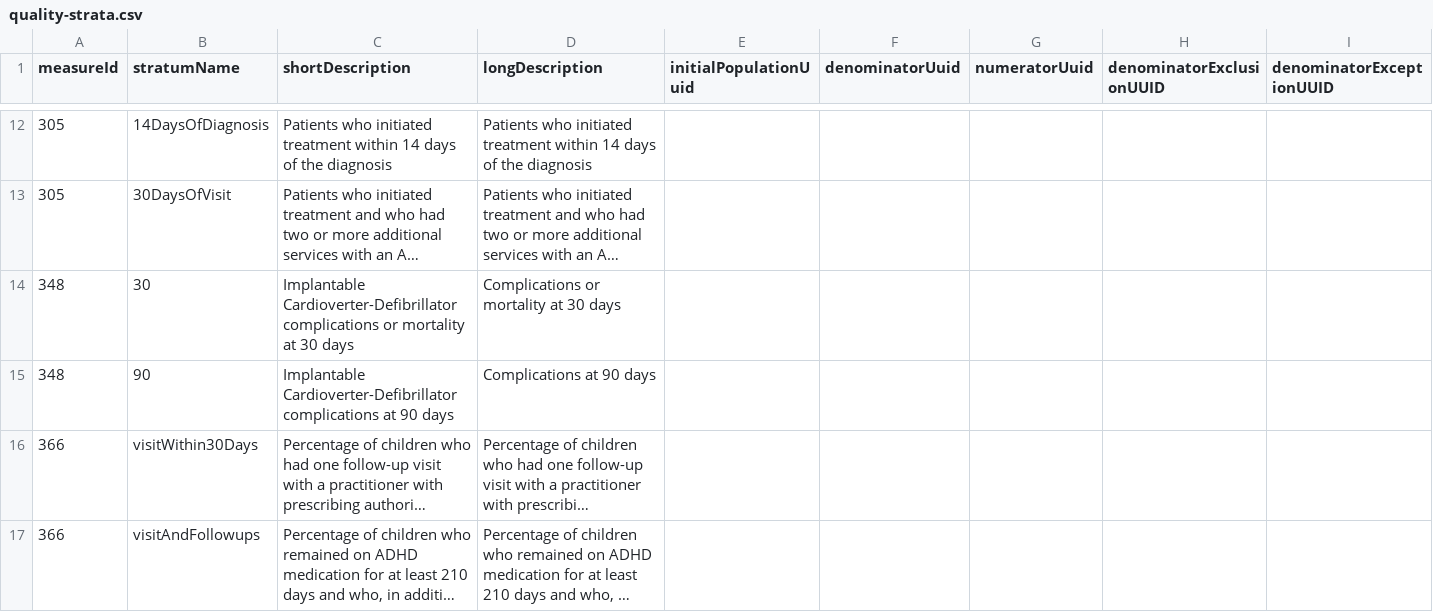
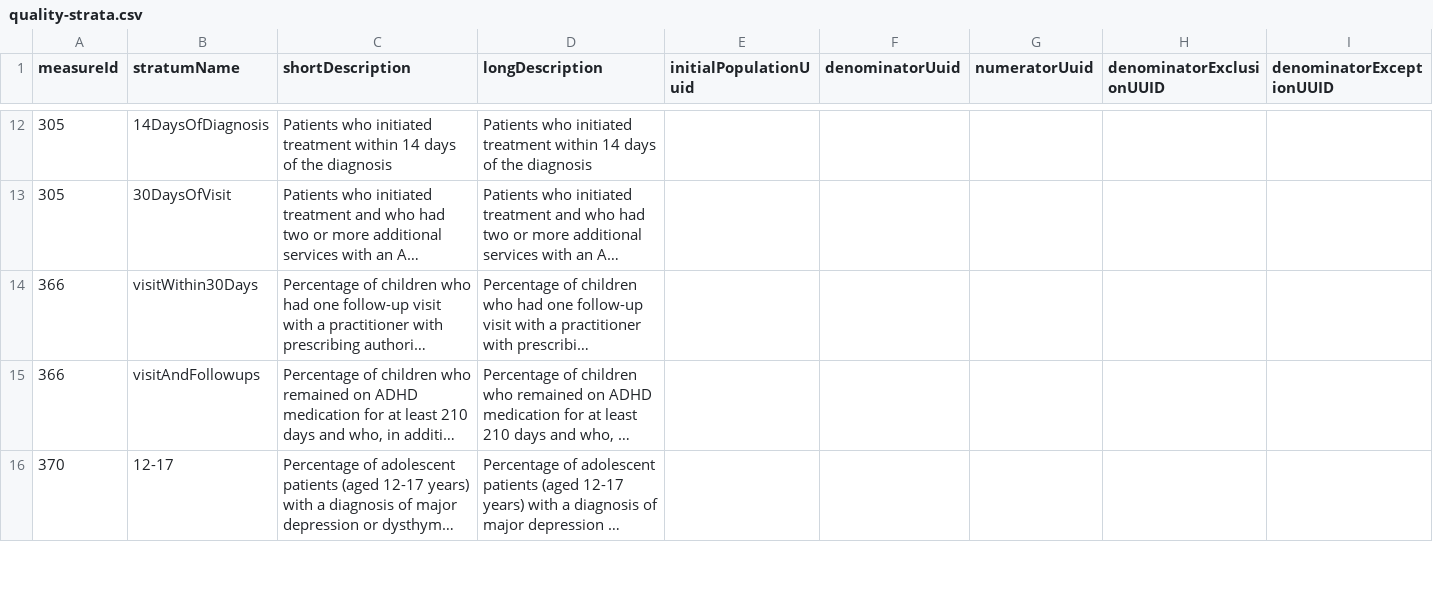
Before and after one commit to CMSgov/qpp-measures-data, a CSV file: util/measures/2021/quality-strata.csv, drawn as a sheet; only a part is shown, gaps mark what is left out; the shorter side is filled out with more unchanged rows; long unchanged cells end in …; the diff names each change by its address in the sheet, - before the commit and + after, or states it on an @@ line.

Commit message:
Remove Retired Measures and Fix Benchmark Metadata Header

```diff
--- a/util/measures/2021/quality-strata.csv
+++ b/util/measures/2021/quality-strata.csv
-row 14: 348 | 30 | Implantable Cardioverter-Defibrillator complications or mortality at 30 days | Complications or mortality at 30 days
-row 15: 348 | 90 | Implantable Cardioverter-Defibrillator complications at 90 days | Complications at 90 days
```
Also changed, not shown: util/measures/2021/benchmark-metadata.csv, 4 other files.
